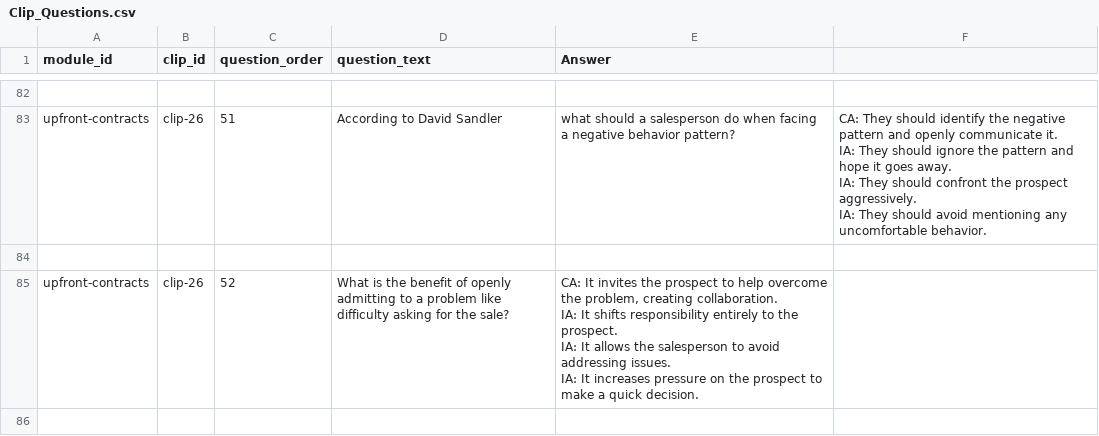
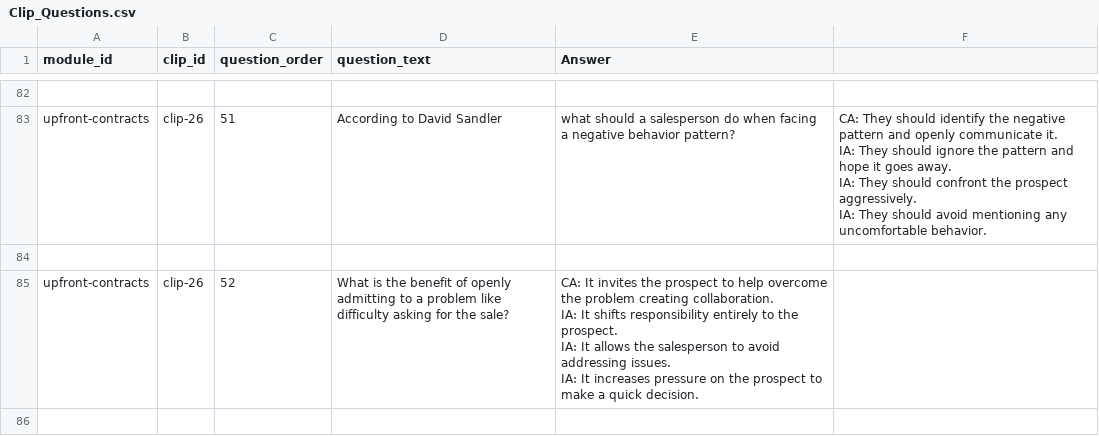
Before and after one commit to hbarker1001-coder/sandler_site_scaffold, a CSV file: data/Clip_Questions.csv, drawn as a sheet; only a part is shown, gaps mark what is left out; the diff covers the shown part only.

```diff
--- a/data/Clip_Questions.csv
+++ b/data/Clip_Questions.csv
@@ -237,6 +237,6 @@ IA: They should avoid mentioning any uncomfortable behavior."
 
-upfront-contracts,clip-26,52,What is the benefit of openly admitting to a problem like difficulty asking for the sale?,"CA: It invites the prospect to help overcome the problem, creating collaboration.
-IA: It shifts responsibility entirely to the prospect.
-IA: It allows the salesperson to avoid addressing issues.
-IA: It increases pressure on the prospect to make a quick decision."
+upfront-contracts,clip-26,52,What is the benefit of openly admitting to a problem like difficulty asking for the sale?,"CA: It invites the prospect to help overcome the problem creating collaboration.
+IA: It shifts responsibility entirely to the prospect.
+IA: It allows the salesperson to avoid addressing issues.
+IA: It increases pressure on the prospect to make a quick decision."
 
```
Also changed, not shown: 15 edited cells elsewhere in this file.
